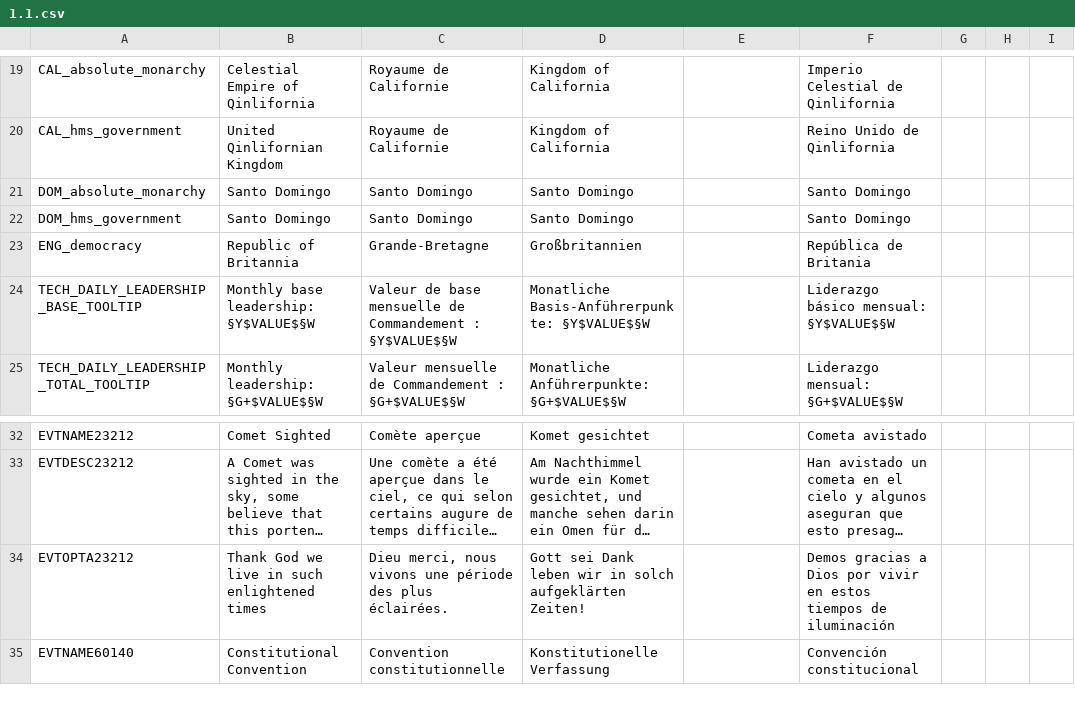
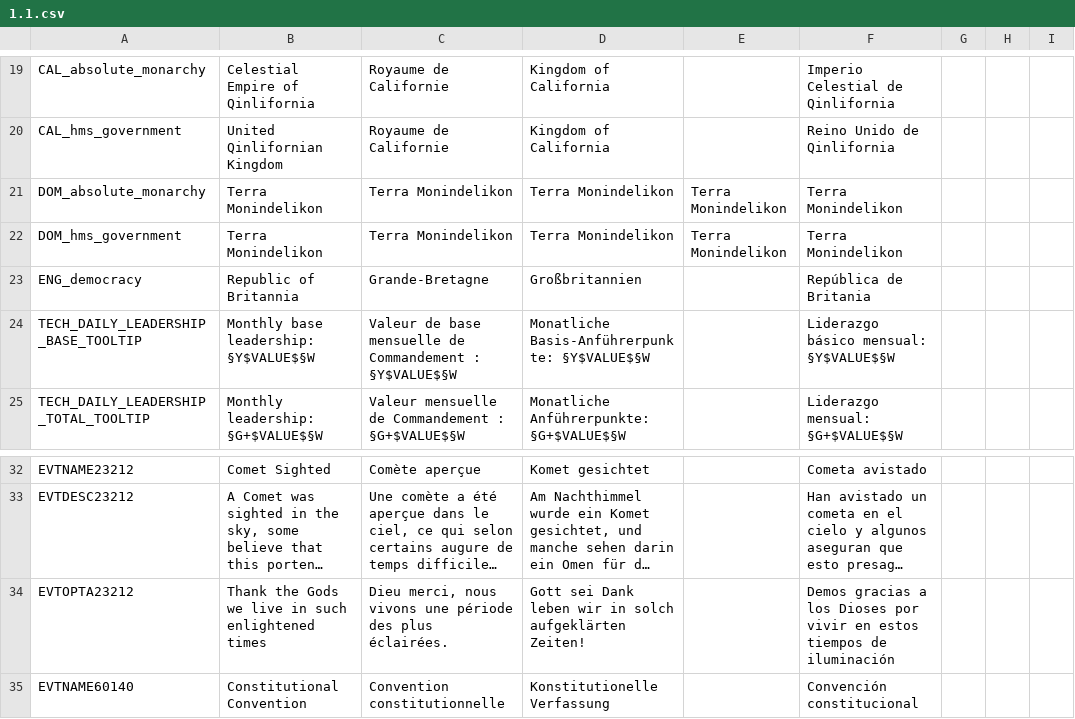
Before and after one commit to capitanwillmoran/wakracia-victoria2, a CSV file: Wakracia_2/localisation/1.1.csv, drawn as a sheet; only a part is shown, gaps mark what is left out; long unchanged cells end in …; the diff names each change by its address in the sheet, - before the commit and + after, or states it on an @@ line.

```diff
--- a/Wakracia_2/localisation/1.1.csv
+++ b/Wakracia_2/localisation/1.1.csv
-B21:B22: Santo Domingo
+B21:B22: Terra Monindelikon
-C21:C22: Santo Domingo
+C21:C22: Terra Monindelikon
-D21:D22: Santo Domingo
+D21:D22: Terra Monindelikon
-E21:E22: (empty)
+E21:E22: Terra Monindelikon
-F21:F22: Santo Domingo
+F21:F22: Terra Monindelikon
-B34: Thank God we live…
+B34: Thank the Gods we live…
-F34: …gracias a Dios por vivir…
+F34: …gracias a los Dioses por vivir…
```
Also changed, not shown: Wakracia_2/localisation/0_Names.csv, Wakracia_2/localisation/1.2.csv, 15 other files.
